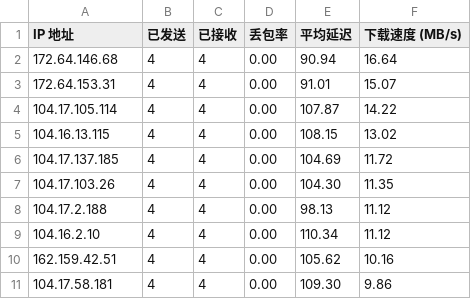
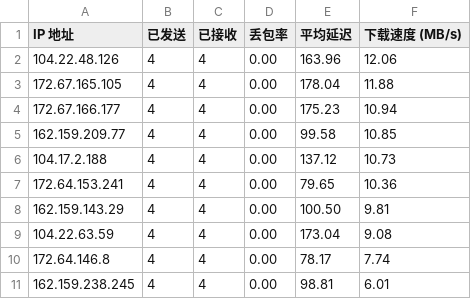
Before and after one commit to bbzd111/cesu111, a CSV file: result.csv, drawn as a sheet.

Commit message:
Add files via upload

```diff
--- a/result.csv
+++ b/result.csv
@@ -1,11 +1,11 @@
 IP 地址,已发送,已接收,丢包率,平均延迟,下载速度 (MB/s)
-172.64.146.68,4,4,0.00,90.94,16.64
-172.64.153.31,4,4,0.00,91.01,15.07
-104.17.105.114,4,4,0.00,107.87,14.22
-104.16.13.115,4,4,0.00,108.15,13.02
-104.17.137.185,4,4,0.00,104.69,11.72
-104.17.103.26,4,4,0.00,104.30,11.35
-104.17.2.188,4,4,0.00,98.13,11.12
-104.16.2.10,4,4,0.00,110.34,11.12
-162.159.42.51,4,4,0.00,105.62,10.16
-104.17.58.181,4,4,0.00,109.30,9.86
+104.22.48.126,4,4,0.00,163.96,12.06
+172.67.165.105,4,4,0.00,178.04,11.88
+172.67.166.177,4,4,0.00,175.23,10.94
+162.159.209.77,4,4,0.00,99.58,10.85
+104.17.2.188,4,4,0.00,137.12,10.73
+172.64.153.241,4,4,0.00,79.65,10.36
+162.159.143.29,4,4,0.00,100.50,9.81
+104.22.63.59,4,4,0.00,173.04,9.08
+172.64.146.8,4,4,0.00,78.17,7.74
+162.159.238.245,4,4,0.00,98.81,6.01
```
